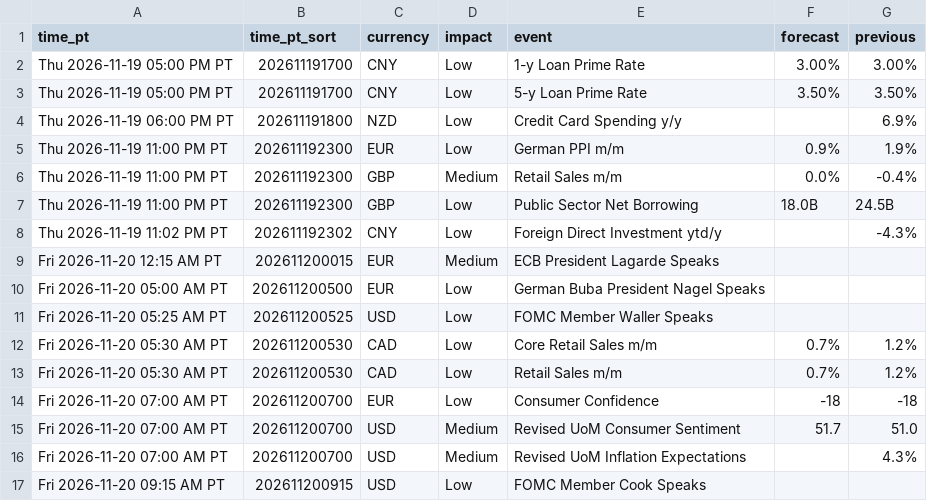
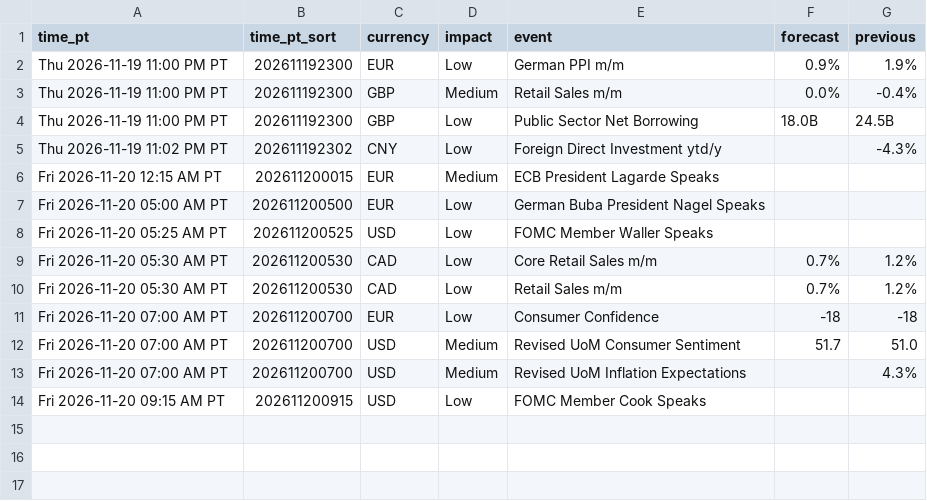
Before and after one commit to PatelNicknp/nicks-edge-dashboard, a CSV file: output/upcoming_events.csv, drawn as a sheet.

Commit message:
Update data 2026-11-20T03:06Z

```diff
--- a/output/upcoming_events.csv
+++ b/output/upcoming_events.csv
@@ -1,5 +1,2 @@
 time_pt,time_pt_sort,currency,impact,event,forecast,previous
-Thu 2026-11-19 05:00 PM PT,202611191700,CNY,Low,1-y Loan Prime Rate,3.00%,3.00%
-Thu 2026-11-19 05:00 PM PT,202611191700,CNY,Low,5-y Loan Prime Rate,3.50%,3.50%
-Thu 2026-11-19 06:00 PM PT,202611191800,NZD,Low,Credit Card Spending y/y,,6.9%
 Thu 2026-11-19 11:00 PM PT,202611192300,EUR,Low,German PPI m/m,0.9%,1.9%
```
Also changed, not shown: cache/news.csv, output/ai_method.csv, 30 other files.
